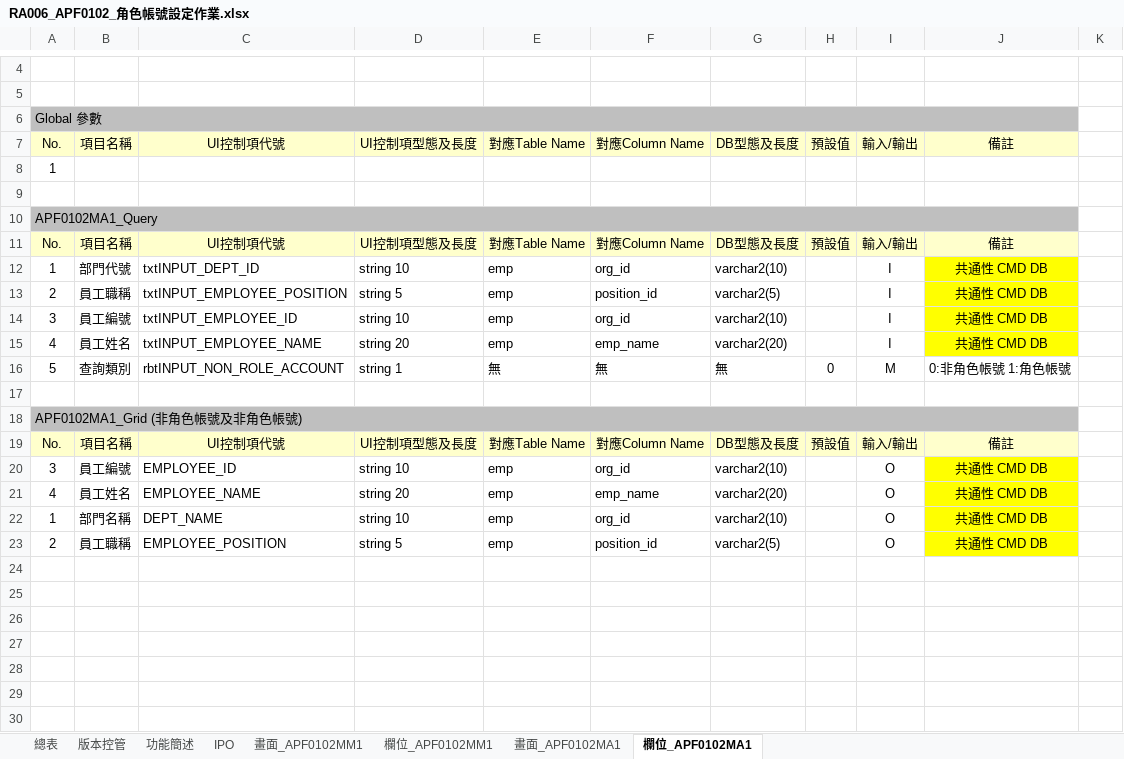
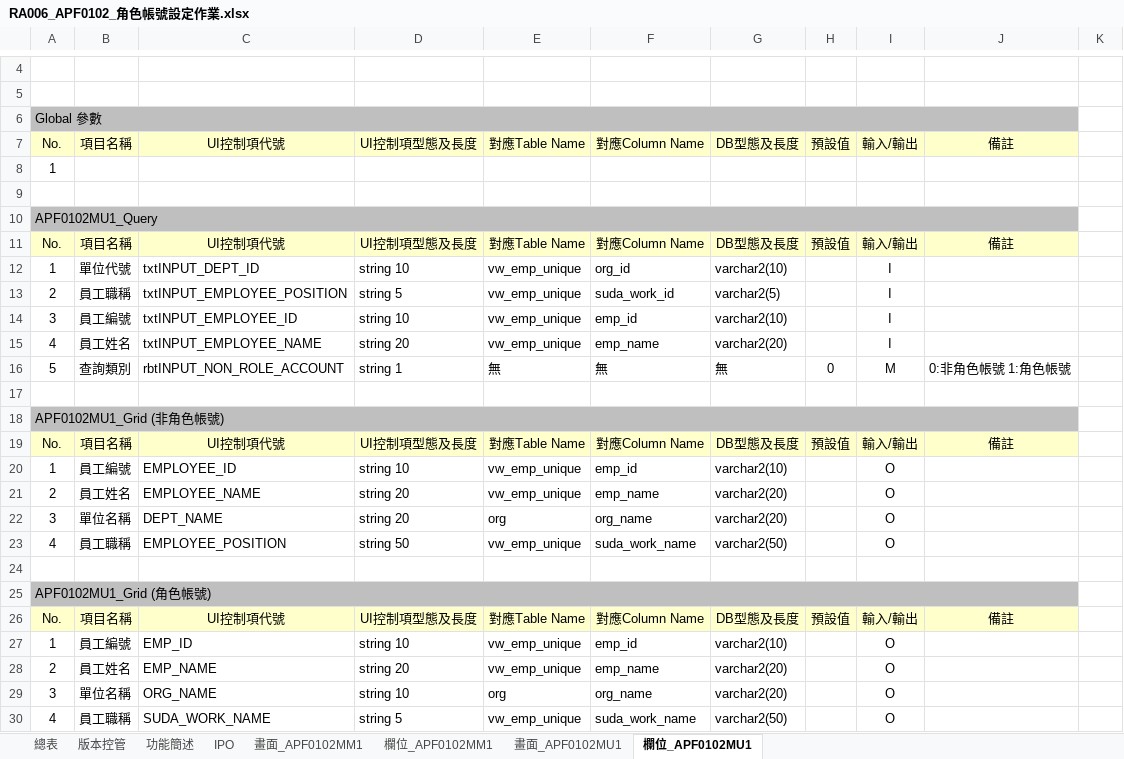
Before and after one commit to OldtreeChen/Suda3g, an Excel workbook: APF/RA006/RA006_APF0102_角色帳號設定作業.xlsx, sheet 欄位_APF0102MU1, drawn as a sheet; only a part is shown, gaps mark what is left out; values as stored, in another font and other column widths than the file's, no borders; charts and pictures not drawn; addresses are those after the commit; the diff covers the shown part only; the diff names each change by its address in the sheet, - before the commit and + after, or states it on an @@ line.

```diff
--- a/APF/RA006/RA006_APF0102_角色帳號設定作業.xlsx (sheet 欄位_APF0102MU1)
+++ b/APF/RA006/RA006_APF0102_角色帳號設定作業.xlsx (sheet 欄位_APF0102MU1)
-sheet tab: 畫面_APF0102MA1
+sheet tab: 畫面_APF0102MU1
-sheet tab: 欄位_APF0102MA1
+sheet tab: 欄位_APF0102MU1
-A10: APF0102MA1_Query
+A10: APF0102MU1_Query
-B12: 部門代號
+B12: 單位代號
-E12:E15: emp
+E12:E15: vw_emp_unique
-J12:J15: 共通性 CMD DB
+J12:J15: (empty)
-J12:J15 fill: #FFFF00
+J12:J15 fill: none
-F13: position_id
+F13: suda_work_id
-F14: org_id
+F14: emp_id
-A18: APF0102MA1_Grid (非角色帳號及非角色帳號)
+A18: APF0102MU1_Grid (非角色帳號)
-A20: 3
+A20: 1
-E20:E21: emp
+E20:E21: vw_emp_unique
-F20: org_id
+F20: emp_id
-J20:J21: 共通性 CMD DB
+J20:J21: (empty)
-J20:J21 fill: #FFFF00
+J20:J21 fill: none
-A21: 4
+A21: 2
+row 22: 3 | 單位名稱 | DEPT_NAME | string 20 | org | org_name | varchar2(20) |  | O
+row 23: 4 | 員工職稱 | EMPLOYEE_POSITION | string 50 | vw_emp_unique | suda_work_name | varchar2(50) |  | O
+row 24: (empty)
+row 25: APF0102MU1_Grid (角色帳號)
+row 26: No. | 項目名稱 | UI控制項代號 | UI控制項型態及長度 | 對應Table Name | 對應Column Name | DB型態及長度 | 預設值 | 輸入/輸出 | 備註
-B27: 部門名稱
+B27: 員工編號
-C27: DEPT_NAME
+C27: EMP_ID
-E27:E28: emp
+E27:E28: vw_emp_unique
-F27: org_id
+F27: emp_id
-J27:J28: 共通性 CMD DB
+J27:J28: (empty)
-J27:J28 fill: #FFFF00
+J27:J28 fill: none
-B28: 員工職稱
+B28: 員工姓名
-C28: EMPLOYEE_POSITION
+C28: EMP_NAME
-D28: string 5
+D28: string 20
-F28: position_id
+F28: emp_name
-G28: varchar2(5)
+G28: varchar2(20)
+row 29: 3 | 單位名稱 | ORG_NAME | string 10 | org | org_name | varchar2(20) |  | O
+row 30: 4 | 員工職稱 | SUDA_WORK_NAME | string 5 | vw_emp_unique | suda_work_name | varchar2(50) |  | O
```
Also changed, not shown: 1 added row elsewhere in this sheet, sheet 畫面_APF0102MU1, sheet 欄位_APF0102MM1, sheet 畫面_APF0102MM1, sheet 總表, hidden cells, charts or pictures, APF/RA006/RA006_APF0001_登入主畫面與框架顯示.xlsx, APF/RA006/RA006_APF0101_角色維護.xlsx, 2 other files.
